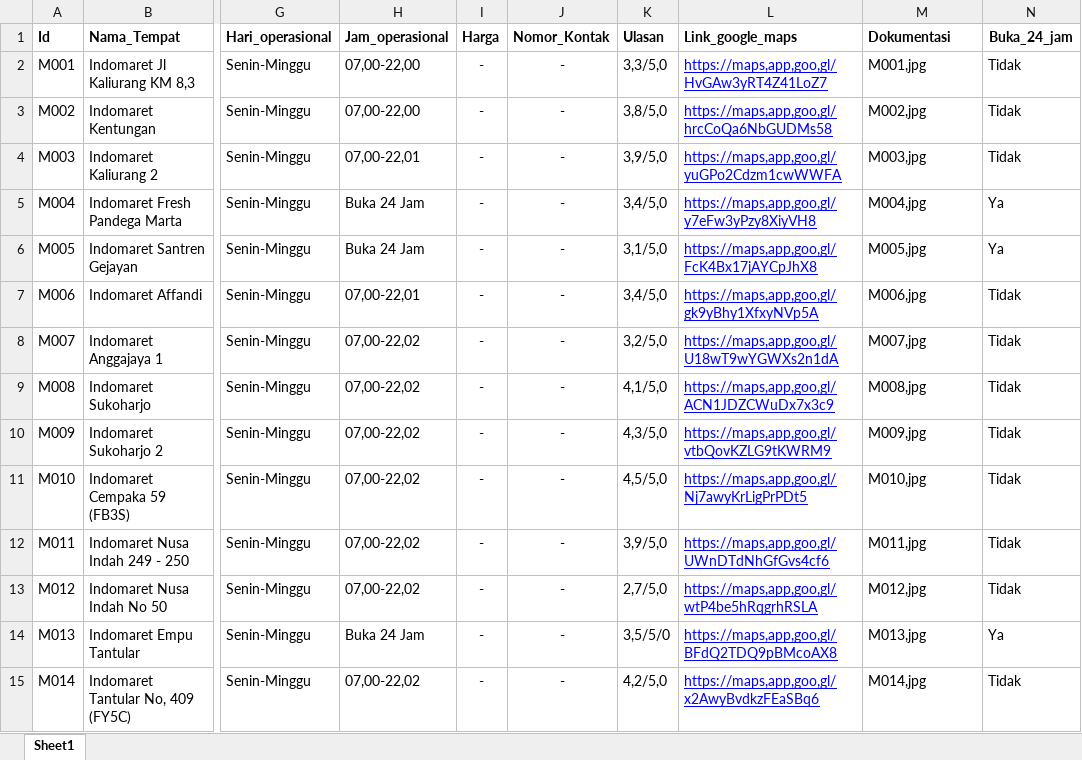
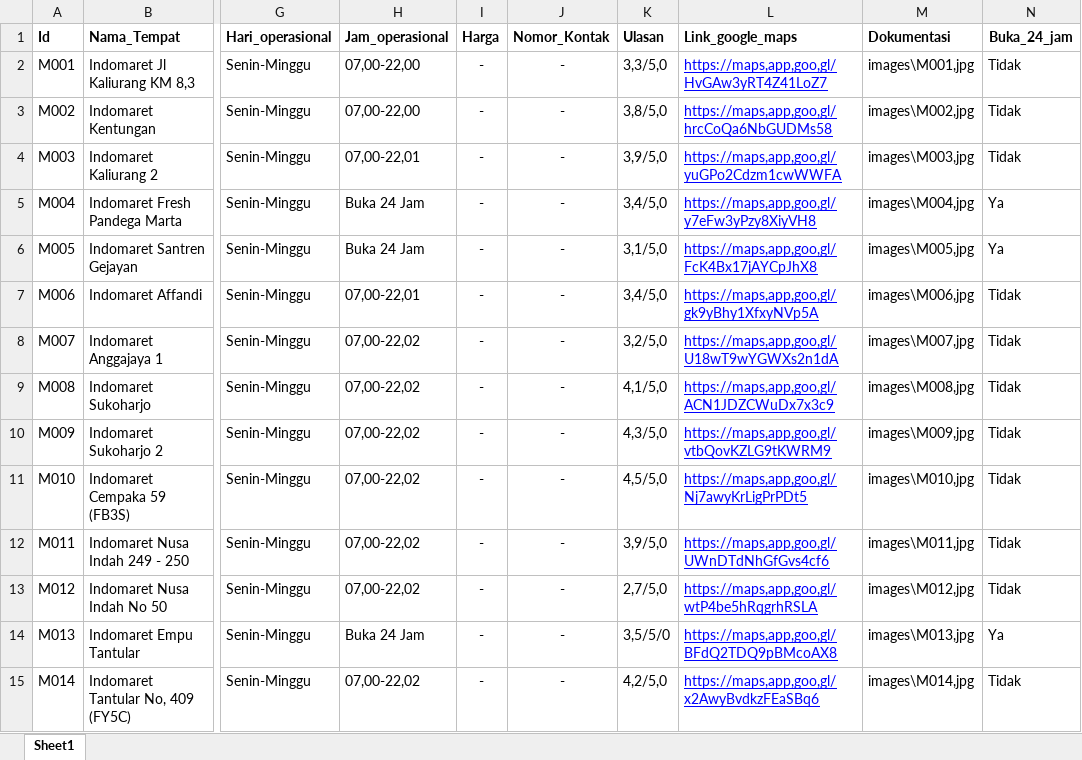
Before and after one commit to ekapungky/studentsurvivalmap, an Excel workbook: data/minimarket.xlsx, sheet Sheet1, drawn as a sheet; only a part is shown, gaps mark what is left out; values as stored, in another font and other column widths than the file's, no borders; the diff covers the shown part only; the diff names each change by its address in the sheet, - before the commit and + after, or states it on an @@ line.

```diff
--- a/data/minimarket.xlsx (sheet Sheet1)
+++ b/data/minimarket.xlsx (sheet Sheet1)
-M2 (Dokumentasi): M001,jpg
+M2 (Dokumentasi): images\M001,jpg
-M3 (Dokumentasi): M002,jpg
+M3 (Dokumentasi): images\M002,jpg
-M4 (Dokumentasi): M003,jpg
+M4 (Dokumentasi): images\M003,jpg
-M5 (Dokumentasi): M004,jpg
+M5 (Dokumentasi): images\M004,jpg
-M6 (Dokumentasi): M005,jpg
+M6 (Dokumentasi): images\M005,jpg
-M7 (Dokumentasi): M006,jpg
+M7 (Dokumentasi): images\M006,jpg
-M8 (Dokumentasi): M007,jpg
+M8 (Dokumentasi): images\M007,jpg
-M9 (Dokumentasi): M008,jpg
+M9 (Dokumentasi): images\M008,jpg
-M10 (Dokumentasi): M009,jpg
+M10 (Dokumentasi): images\M009,jpg
-M11 (Dokumentasi): M010,jpg
+M11 (Dokumentasi): images\M010,jpg
-M12 (Dokumentasi): M011,jpg
+M12 (Dokumentasi): images\M011,jpg
-M13 (Dokumentasi): M012,jpg
+M13 (Dokumentasi): images\M012,jpg
-M14 (Dokumentasi): M013,jpg
+M14 (Dokumentasi): images\M013,jpg
-M15 (Dokumentasi): M014,jpg
+M15 (Dokumentasi): images\M014,jpg
```
Also changed, not shown: 46 edited cells elsewhere in this sheet, data/atm.xlsx, data/emergency.xlsx, 3 other files.
